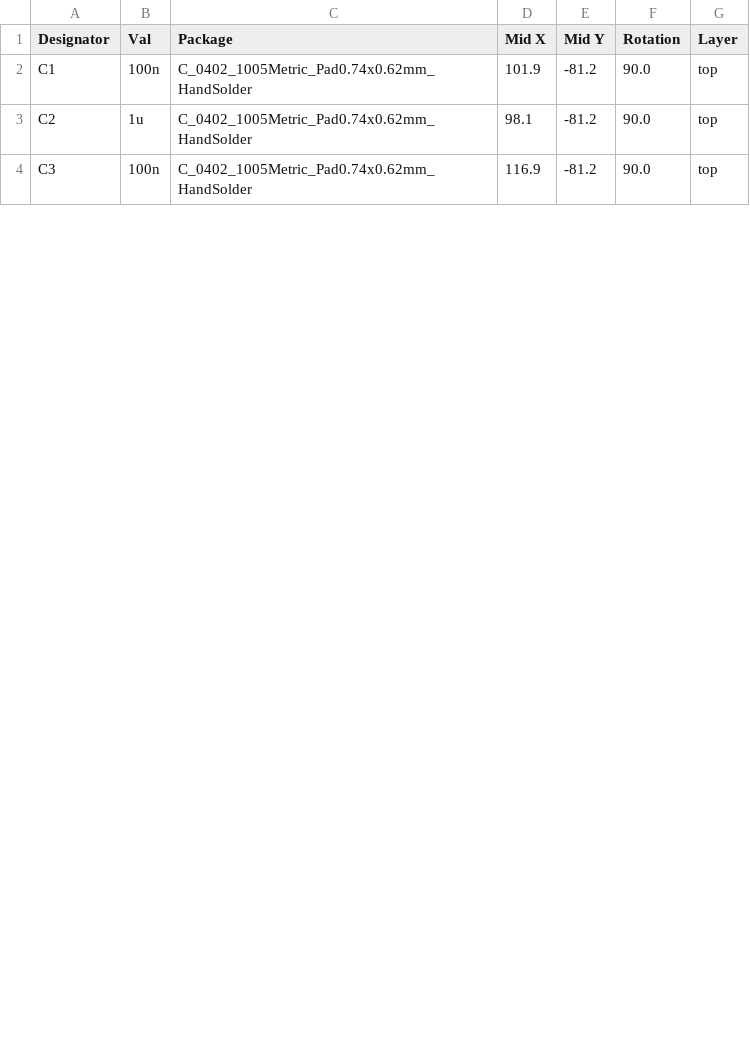
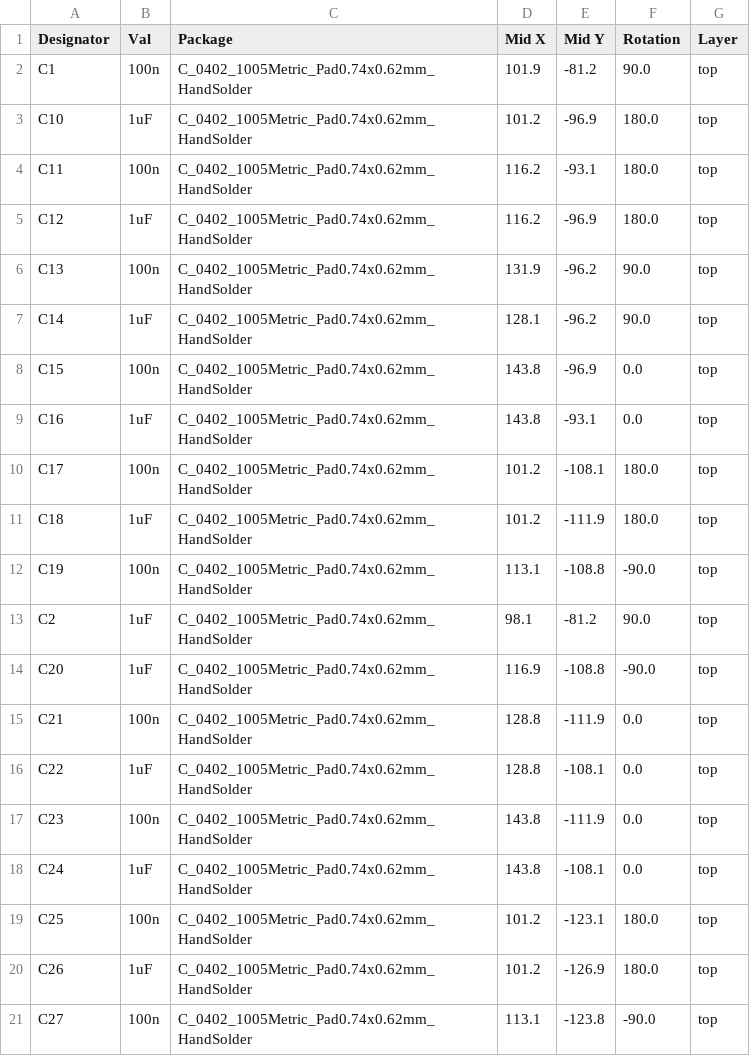
Before and after one commit to Aightech/FSR_array, a CSV file: models/LIS2DH_array/jlcpcb/production_files/CPL-LIS2DH_array.csv, drawn as a sheet; only a part is shown; the shorter side is filled out with more unchanged rows; the diff covers the shown part only.

```diff
--- a/models/LIS2DH_array/jlcpcb/production_files/CPL-LIS2DH_array.csv
+++ b/models/LIS2DH_array/jlcpcb/production_files/CPL-LIS2DH_array.csv
@@ -2,2 +2,20 @@ Designator,Val,Package,Mid X,Mid Y,Rotation,Layer
 C1,100n,C_0402_1005Metric_Pad0.74x0.62mm_HandSolder,101.9,-81.2,90.0,top
-C2,1u,C_0402_1005Metric_Pad0.74x0.62mm_HandSolder,98.1,-81.2,90.0,top
+C10,1uF,C_0402_1005Metric_Pad0.74x0.62mm_HandSolder,101.2,-96.9,180.0,top
+C11,100n,C_0402_1005Metric_Pad0.74x0.62mm_HandSolder,116.2,-93.1,180.0,top
+C12,1uF,C_0402_1005Metric_Pad0.74x0.62mm_HandSolder,116.2,-96.9,180.0,top
+C13,100n,C_0402_1005Metric_Pad0.74x0.62mm_HandSolder,131.9,-96.2,90.0,top
+C14,1uF,C_0402_1005Metric_Pad0.74x0.62mm_HandSolder,128.1,-96.2,90.0,top
+C15,100n,C_0402_1005Metric_Pad0.74x0.62mm_HandSolder,143.8,-96.9,0.0,top
+C16,1uF,C_0402_1005Metric_Pad0.74x0.62mm_HandSolder,143.8,-93.1,0.0,top
+C17,100n,C_0402_1005Metric_Pad0.74x0.62mm_HandSolder,101.2,-108.1,180.0,top
+C18,1uF,C_0402_1005Metric_Pad0.74x0.62mm_HandSolder,101.2,-111.9,180.0,top
+C19,100n,C_0402_1005Metric_Pad0.74x0.62mm_HandSolder,113.1,-108.8,-90.0,top
+C2,1uF,C_0402_1005Metric_Pad0.74x0.62mm_HandSolder,98.1,-81.2,90.0,top
+C20,1uF,C_0402_1005Metric_Pad0.74x0.62mm_HandSolder,116.9,-108.8,-90.0,top
+C21,100n,C_0402_1005Metric_Pad0.74x0.62mm_HandSolder,128.8,-111.9,0.0,top
+C22,1uF,C_0402_1005Metric_Pad0.74x0.62mm_HandSolder,128.8,-108.1,0.0,top
+C23,100n,C_0402_1005Metric_Pad0.74x0.62mm_HandSolder,143.8,-111.9,0.0,top
+C24,1uF,C_0402_1005Metric_Pad0.74x0.62mm_HandSolder,143.8,-108.1,0.0,top
+C25,100n,C_0402_1005Metric_Pad0.74x0.62mm_HandSolder,101.2,-123.1,180.0,top
+C26,1uF,C_0402_1005Metric_Pad0.74x0.62mm_HandSolder,101.2,-126.9,180.0,top
+C27,100n,C_0402_1005Metric_Pad0.74x0.62mm_HandSolder,113.1,-123.8,-90.0,top
```
Also changed, not shown: 3 added rows, 12 removed rows, 18 moved rows and 3 edited cells elsewhere in this file, models/LIS2DH_array/jlcpcb/production_files/BOM-LIS2DH_array.csv, 19 other files.
